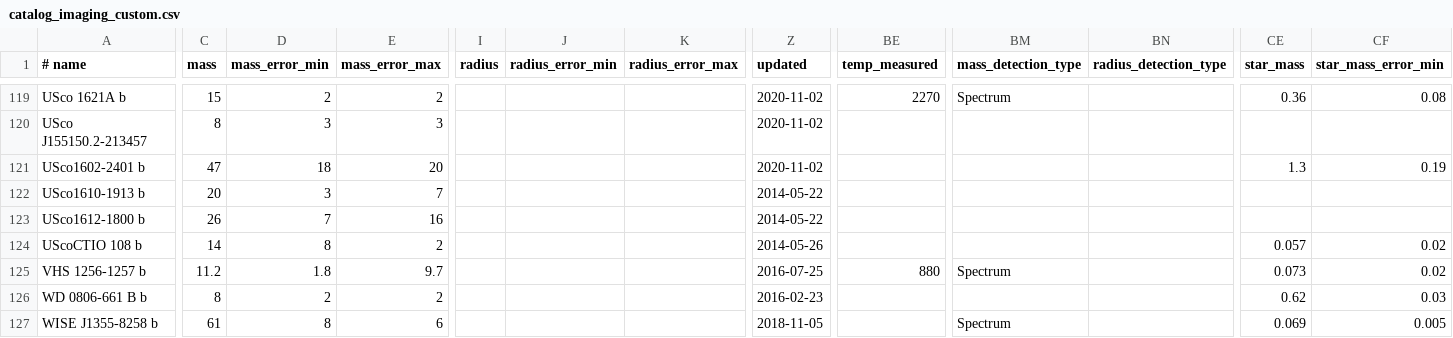
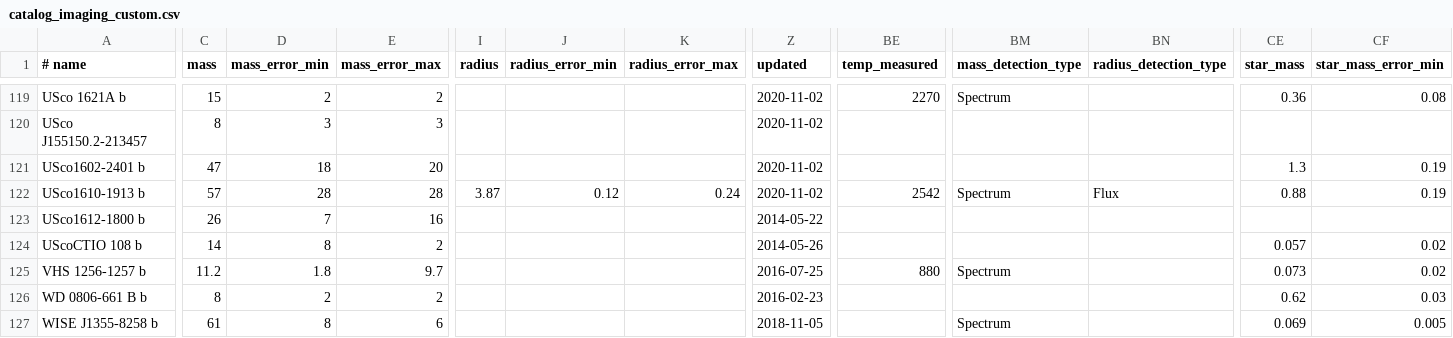
Before and after one commit to LaRodet/CatalogImaging, a CSV file: catalog_imaging_custom.csv, drawn as a sheet; only a part is shown, gaps mark what is left out; the diff covers the shown part only; the diff names each change by its address in the sheet, - before the commit and + after, or states it on an @@ line.

Commit message:
Update USco1610-1913 b
from catalog_imaging, stellar mass and age from Aller et al. (2013)

```diff
--- a/catalog_imaging_custom.csv
+++ b/catalog_imaging_custom.csv
-C122 (mass): 20
+C122 (mass): 57
-D122 (mass_error_min): 3
+D122 (mass_error_min): 28
-E122 (mass_error_max): 7
+E122 (mass_error_max): 28
-I122 (radius): (empty)
+I122 (radius): 3.87
-J122 (radius_error_min): (empty)
+J122 (radius_error_min): 0.12
-K122 (radius_error_max): (empty)
+K122 (radius_error_max): 0.24
-Z122 (updated): 2014-05-22
+Z122 (updated): 2020-11-02
-BE122 (temp_measured): (empty)
+BE122 (temp_measured): 2542
-BM122 (mass_detection_type): (empty)
+BM122 (mass_detection_type): Spectrum
-BN122 (radius_detection_type): (empty)
+BN122 (radius_detection_type): Flux
-CE122 (star_mass): (empty)
+CE122 (star_mass): 0.88
-CF122 (star_mass_error_min): (empty)
+CF122 (star_mass_error_min): 0.19
```
Also changed, not shown: 4 edited cells elsewhere in this file.
